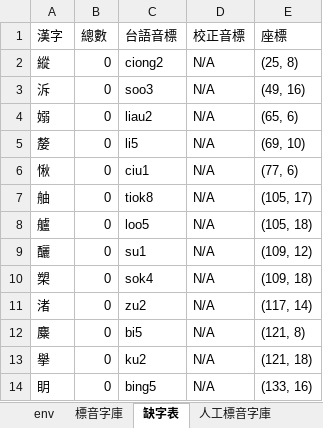
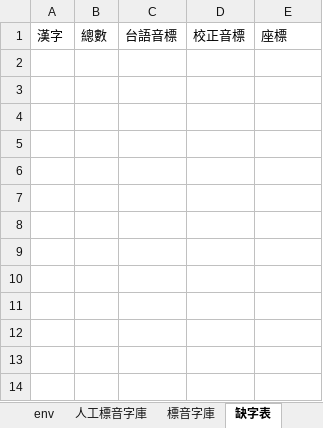
Before and after one commit to AlanJui/Piau-Im, an Excel workbook: output7/【河洛文讀注音-閩拼調號】《岳陽樓記》.xlsx, sheet 缺字表, drawn as a sheet; values as stored, in another font and other column widths than the file's, no borders; the diff names each change by its address in the sheet, - before the commit and + after, or states it on an @@ line.

```diff
--- a/output7/【河洛文讀注音-閩拼調號】《岳陽樓記》.xlsx (sheet 缺字表)
+++ b/output7/【河洛文讀注音-閩拼調號】《岳陽樓記》.xlsx (sheet 缺字表)
@@ sheet tab order changed: env | 人工標音字庫 | 標音字庫 | 缺字表 @@
-row 2: 縱 | 0 | ciong2 | N/A | (25, 8)
-row 3: 泝 | 0 | soo3 | N/A | (49, 16)
-row 4: 嫋 | 0 | liau2 | N/A | (65, 6)
-row 5: 嫠 | 0 | li5 | N/A | (69, 10)
-row 6: 愀 | 0 | ciu1 | N/A | (77, 6)
-row 7: 舳 | 0 | tiok8 | N/A | (105, 17)
-row 8: 艫 | 0 | loo5 | N/A | (105, 18)
-row 9: 釃 | 0 | su1 | N/A | (109, 12)
-row 10: 槊 | 0 | sok4 | N/A | (109, 18)
-row 11: 渚 | 0 | zu2 | N/A | (117, 14)
-row 12: 麋 | 0 | bi5 | N/A | (121, 8)
-row 13: 擧 | 0 | ku2 | N/A | (121, 18)
-row 14: 眀 | 0 | bing5 | N/A | (133, 16)
```
Also changed, not shown: sheet 標音字庫, sheet 漢字注音, sheet env, formulas that keep their value, 6 other files.
